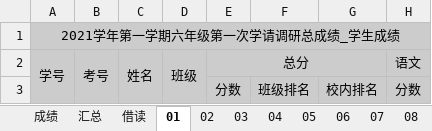
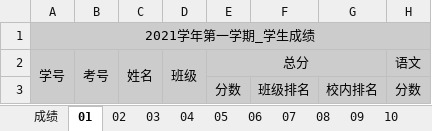
Before and after one commit to copiner/pyinit, an Excel workbook: pyexcel/stuscore.xlsx, sheet 01, drawn as a sheet; only a part is shown; values as stored, in another font and other column widths than the file's, no borders; the diff names each change by its address in the sheet, - before the commit and + after, or states it on an @@ line.

```diff
--- a/pyexcel/stuscore.xlsx (sheet 01)
+++ b/pyexcel/stuscore.xlsx (sheet 01)
-sheet tab: 汇总
-sheet tab: 借读
-A1: 2021学年第一学期六年级第一次学请调研总成绩_学生成绩
+A1: 2021学年第一学期_学生成绩
```
Also changed, not shown: sheet 成绩, sheet 09, sheet 10, sheet 11, sheet 12, sheet 05, 6 more sheets.
